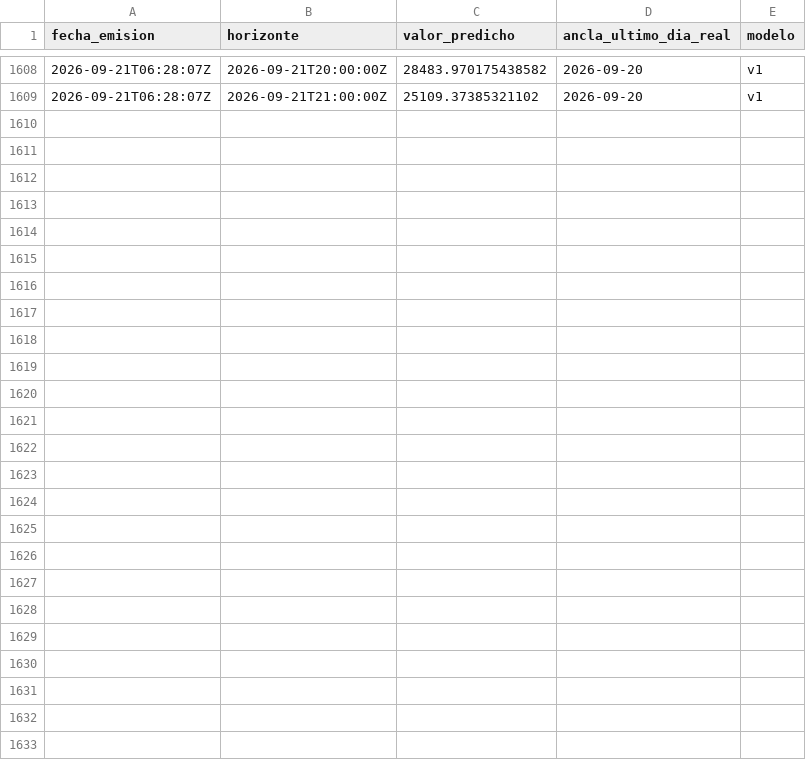
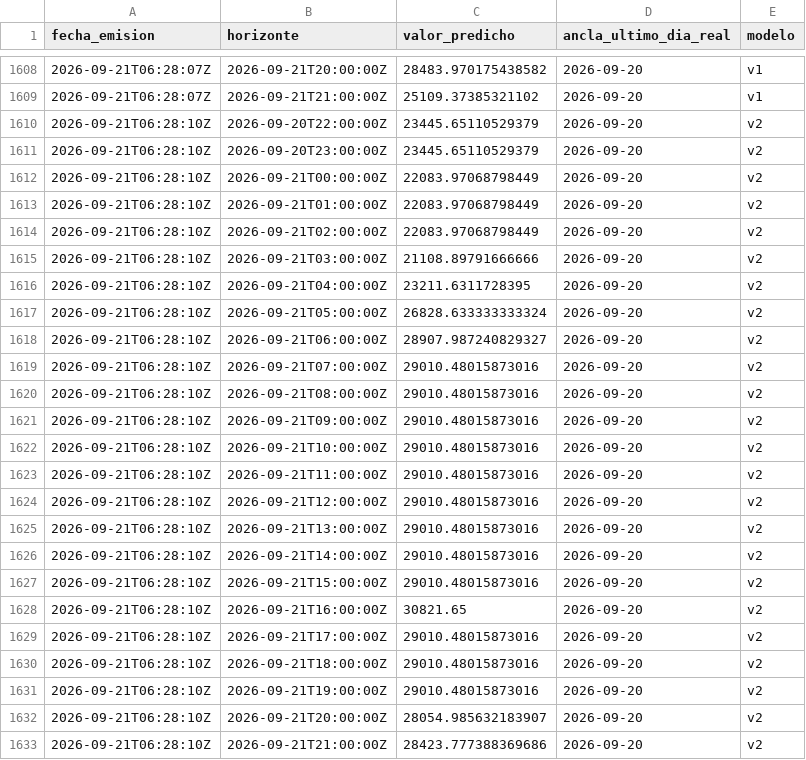
Before and after one commit to LauraCGuzman/Proyecto_REE, a CSV file: data/predicciones.csv, drawn as a sheet; only a part is shown, gaps mark what is left out; the diff names each change by its address in the sheet, - before the commit and + after, or states it on an @@ line.

```diff
--- a/data/predicciones.csv
+++ b/data/predicciones.csv
+row 1610: 2026-09-21T06:28:10Z | 2026-09-20T22:00:00Z | 23445.65110529379 | 2026-09-20 | v2
+row 1611: 2026-09-21T06:28:10Z | 2026-09-20T23:00:00Z | 23445.65110529379 | 2026-09-20 | v2
+row 1612: 2026-09-21T06:28:10Z | 2026-09-21T00:00:00Z | 22083.97068798449 | 2026-09-20 | v2
+row 1613: 2026-09-21T06:28:10Z | 2026-09-21T01:00:00Z | 22083.97068798449 | 2026-09-20 | v2
+row 1614: 2026-09-21T06:28:10Z | 2026-09-21T02:00:00Z | 22083.97068798449 | 2026-09-20 | v2
+row 1615: 2026-09-21T06:28:10Z | 2026-09-21T03:00:00Z | 21108.89791666666 | 2026-09-20 | v2
+row 1616: 2026-09-21T06:28:10Z | 2026-09-21T04:00:00Z | 23211.6311728395 | 2026-09-20 | v2
+row 1617: 2026-09-21T06:28:10Z | 2026-09-21T05:00:00Z | 26828.633333333324 | 2026-09-20 | v2
+row 1618: 2026-09-21T06:28:10Z | 2026-09-21T06:00:00Z | 28907.987240829327 | 2026-09-20 | v2
+row 1619: 2026-09-21T06:28:10Z | 2026-09-21T07:00:00Z | 29010.48015873016 | 2026-09-20 | v2
+row 1620: 2026-09-21T06:28:10Z | 2026-09-21T08:00:00Z | 29010.48015873016 | 2026-09-20 | v2
+row 1621: 2026-09-21T06:28:10Z | 2026-09-21T09:00:00Z | 29010.48015873016 | 2026-09-20 | v2
+row 1622: 2026-09-21T06:28:10Z | 2026-09-21T10:00:00Z | 29010.48015873016 | 2026-09-20 | v2
+row 1623: 2026-09-21T06:28:10Z | 2026-09-21T11:00:00Z | 29010.48015873016 | 2026-09-20 | v2
+row 1624: 2026-09-21T06:28:10Z | 2026-09-21T12:00:00Z | 29010.48015873016 | 2026-09-20 | v2
+row 1625: 2026-09-21T06:28:10Z | 2026-09-21T13:00:00Z | 29010.48015873016 | 2026-09-20 | v2
+row 1626: 2026-09-21T06:28:10Z | 2026-09-21T14:00:00Z | 29010.48015873016 | 2026-09-20 | v2
+row 1627: 2026-09-21T06:28:10Z | 2026-09-21T15:00:00Z | 29010.48015873016 | 2026-09-20 | v2
+row 1628: 2026-09-21T06:28:10Z | 2026-09-21T16:00:00Z | 30821.65 | 2026-09-20 | v2
+row 1629: 2026-09-21T06:28:10Z | 2026-09-21T17:00:00Z | 29010.48015873016 | 2026-09-20 | v2
+row 1630: 2026-09-21T06:28:10Z | 2026-09-21T18:00:00Z | 29010.48015873016 | 2026-09-20 | v2
+row 1631: 2026-09-21T06:28:10Z | 2026-09-21T19:00:00Z | 29010.48015873016 | 2026-09-20 | v2
+row 1632: 2026-09-21T06:28:10Z | 2026-09-21T20:00:00Z | 28054.985632183907 | 2026-09-20 | v2
+row 1633: 2026-09-21T06:28:10Z | 2026-09-21T21:00:00Z | 28423.777388369686 | 2026-09-20 | v2
```
